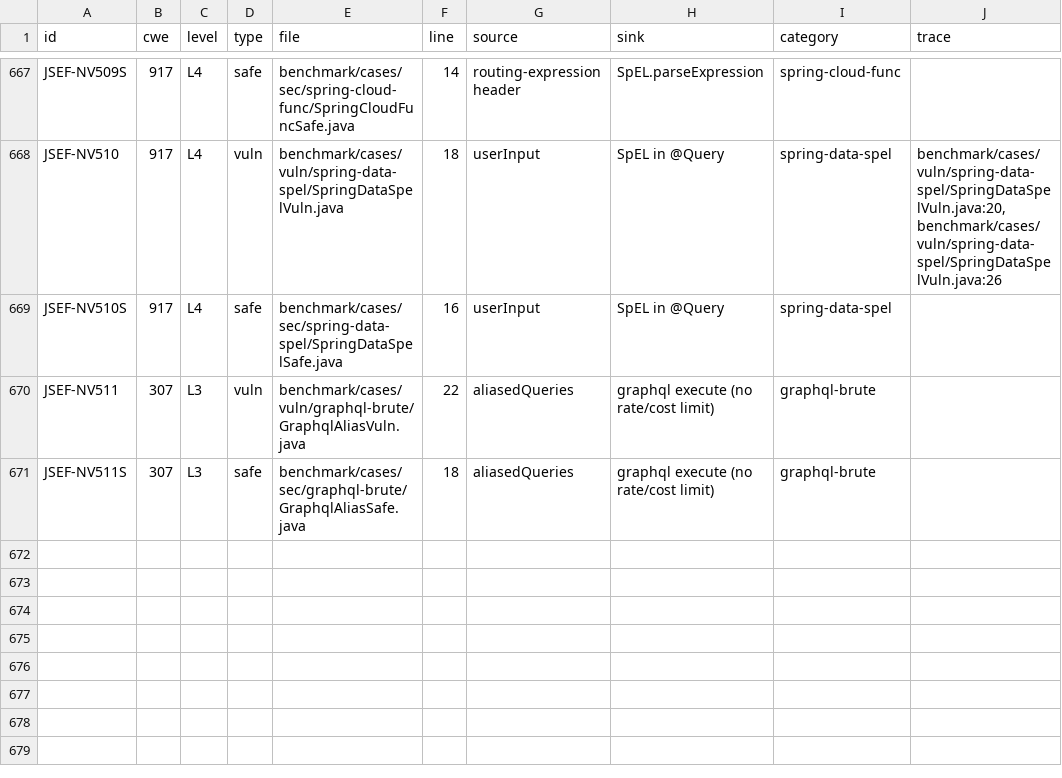
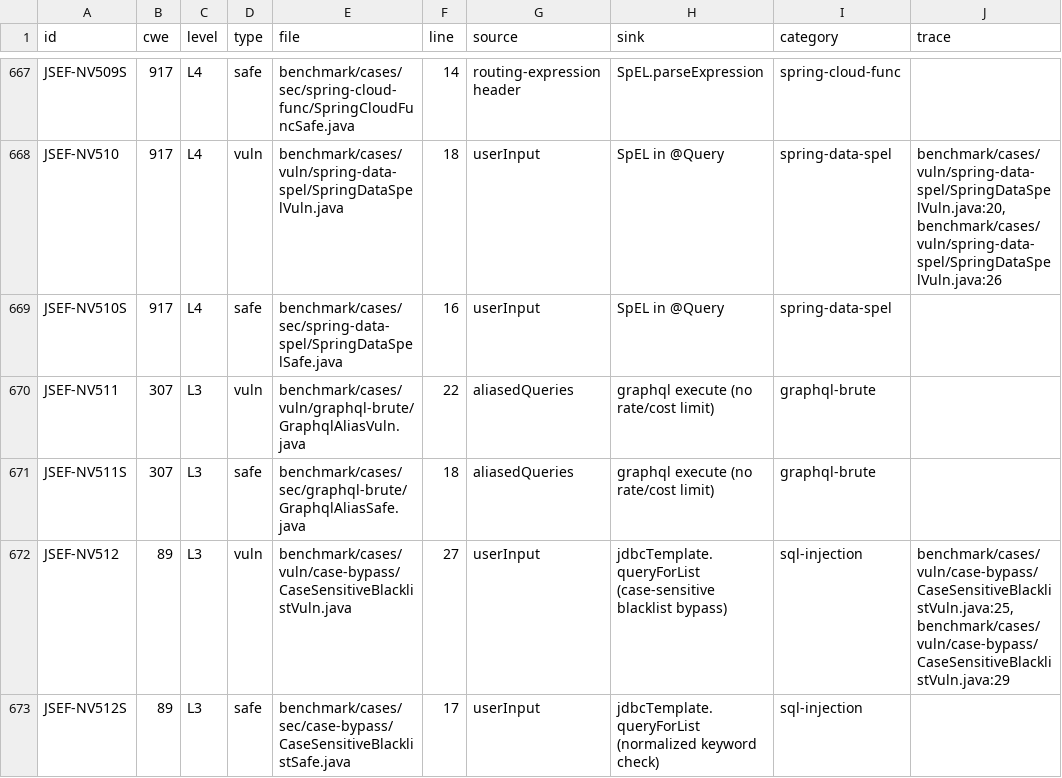
Before and after one commit to XiaomingX/JSEF, a CSV file: benchmark/expectedresults.csv, drawn as a sheet; only a part is shown, gaps mark what is left out.

```diff
--- a/benchmark/expectedresults.csv
+++ b/benchmark/expectedresults.csv
@@ -671 +671,3 @@ JSEF-NV511,307,L3,vuln,benchmark/cases/vuln/graphql-brute/GraphqlAliasVuln.java,
 JSEF-NV511S,307,L3,safe,benchmark/cases/sec/graphql-brute/GraphqlAliasSafe.java,18,aliasedQueries,graphql execute (no rate/cost limit),graphql-brute,
+JSEF-NV512,89,L3,vuln,benchmark/cases/vuln/case-bypass/CaseSensitiveBlacklistVuln.java,27,userInput,jdbcTemplate.queryForList (case-sensitive blacklist bypass),sql-injection,"benchmark/cases/vuln/case-bypass/CaseSensitiveBlacklistVuln.java:25,benchmark/cases/vuln/case-bypass/CaseSensitiveBlacklistVuln.java:29"
+JSEF-NV512S,89,L3,safe,benchmark/cases/sec/case-bypass/CaseSensitiveBlacklistSafe.java,17,userInput,jdbcTemplate.queryForList (normalized keyword check),sql-injection,
```
Also changed, not shown: 2 other files.
